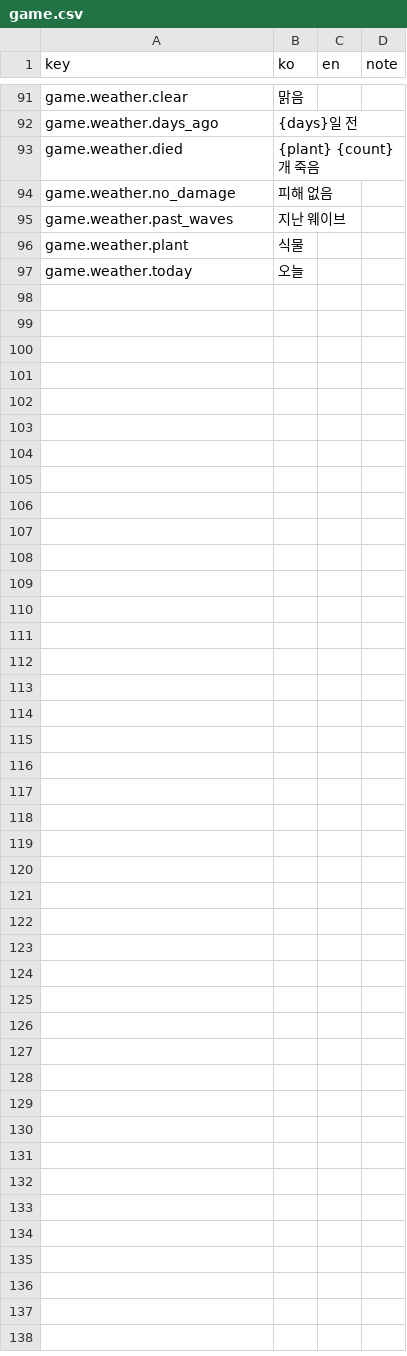
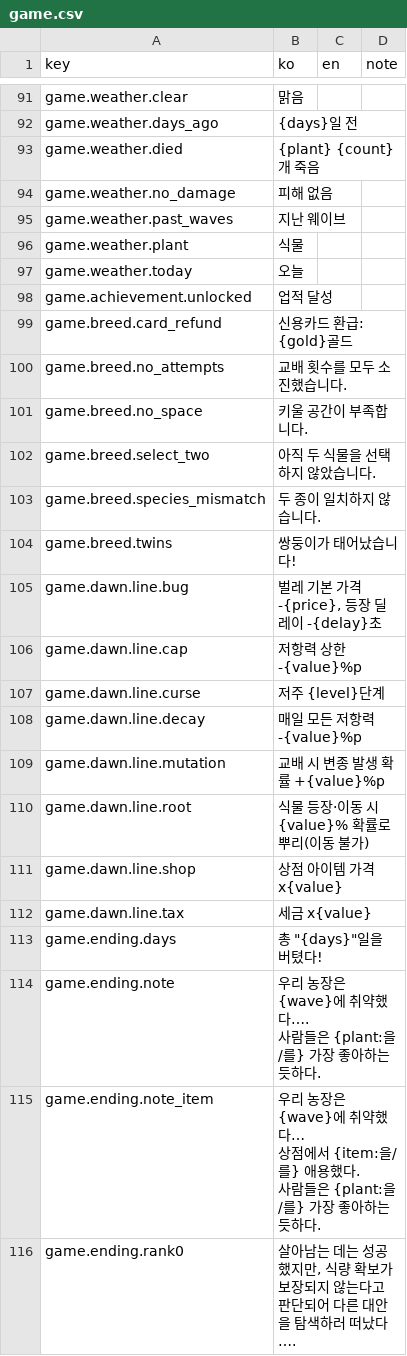
Before and after one commit to cse21jh/WeGrowPeas, a CSV file: Assets/Resources/Localization/game.csv, drawn as a sheet; only a part is shown, gaps mark what is left out; the diff covers the shown part only.

```diff
--- a/Assets/Resources/Localization/game.csv
+++ b/Assets/Resources/Localization/game.csv
@@ -102 +102,23 @@ game.weather.plant,식물,,
 game.weather.today,오늘,,
+game.achievement.unlocked,업적 달성,,
+game.breed.card_refund,신용카드 환급: {gold}골드,,
+game.breed.no_attempts,교배 횟수를 모두 소진했습니다.,,
+game.breed.no_space,키울 공간이 부족합니다.,,
+game.breed.select_two,아직 두 식물을 선택하지 않았습니다.,,
+game.breed.species_mismatch,두 종이 일치하지 않습니다.,,
+game.breed.twins,쌍둥이가 태어났습니다!,,
+game.dawn.line.bug,"벌레 기본 가격 -{price}, 등장 딜레이 -{delay}초",,
+game.dawn.line.cap,저항력 상한 -{value}%p,,
+game.dawn.line.curse,저주 {level}단계,,
+game.dawn.line.decay,매일 모든 저항력 -{value}%p,,
+game.dawn.line.mutation,교배 시 변종 발생 확률 +{value}%p,,
+game.dawn.line.root,식물 등장·이동 시 {value}% 확률로 뿌리(이동 불가),,
+game.dawn.line.shop,상점 아이템 가격 x{value},,
+game.dawn.line.tax,세금 x{value},,
+game.ending.days,"총 ""{days}""일을 버텼다!",,
+game.ending.note,"우리 농장은 {wave}에 취약했다….
+사람들은 {plant:을/를} 가장 좋아하는 듯하다.",,
+game.ending.note_item,"우리 농장은 {wave}에 취약했다…
+상점에서 {item:을/를} 애용했다.
+사람들은 {plant:을/를} 가장 좋아하는 듯하다.",,
+game.ending.rank0,"살아남는 데는 성공했지만, 식량 확보가 보장되지 않는다고 판단되어 다른 대안을 탐색하러 떠났다….",,
```
Also changed, not shown: 49 added rows elsewhere in this file, 24 other files.
